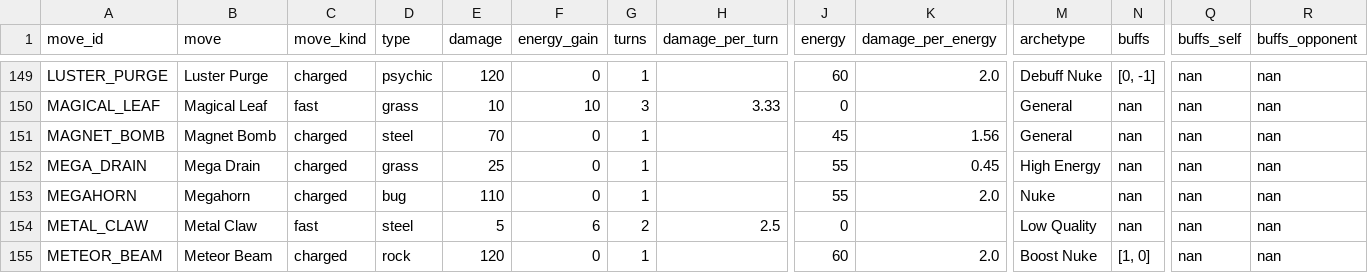
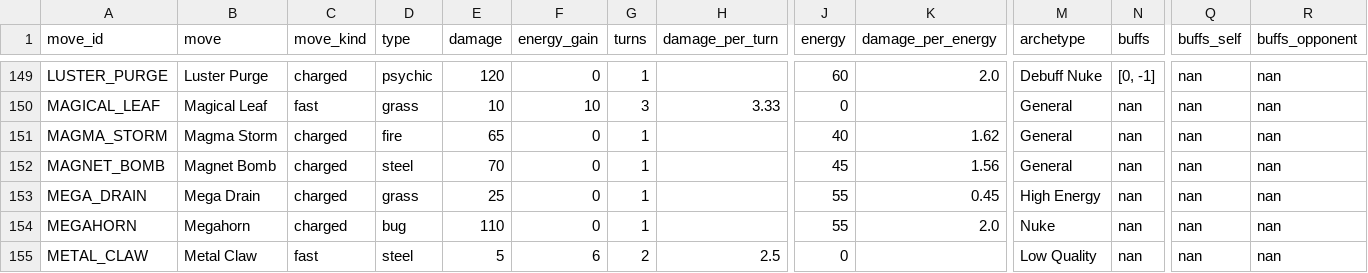
Before and after one commit to orgo-dev/pogo-pvp-ivs, a CSV file: data/moves.csv, drawn as a sheet; only a part is shown, gaps mark what is left out; the shorter side is filled out with more unchanged rows; rows hold the shown columns only; the diff names each change by its address in the sheet, - before the commit and + after, or states it on an @@ line.

```diff
--- a/data/moves.csv
+++ b/data/moves.csv
+row 151: MAGMA_STORM | Magma Storm | charged | fire | 65 | 0 | 1 |  | 40 | 1.62 | General | nan | nan | nan
```
Also changed, not shown: 2 other files.
